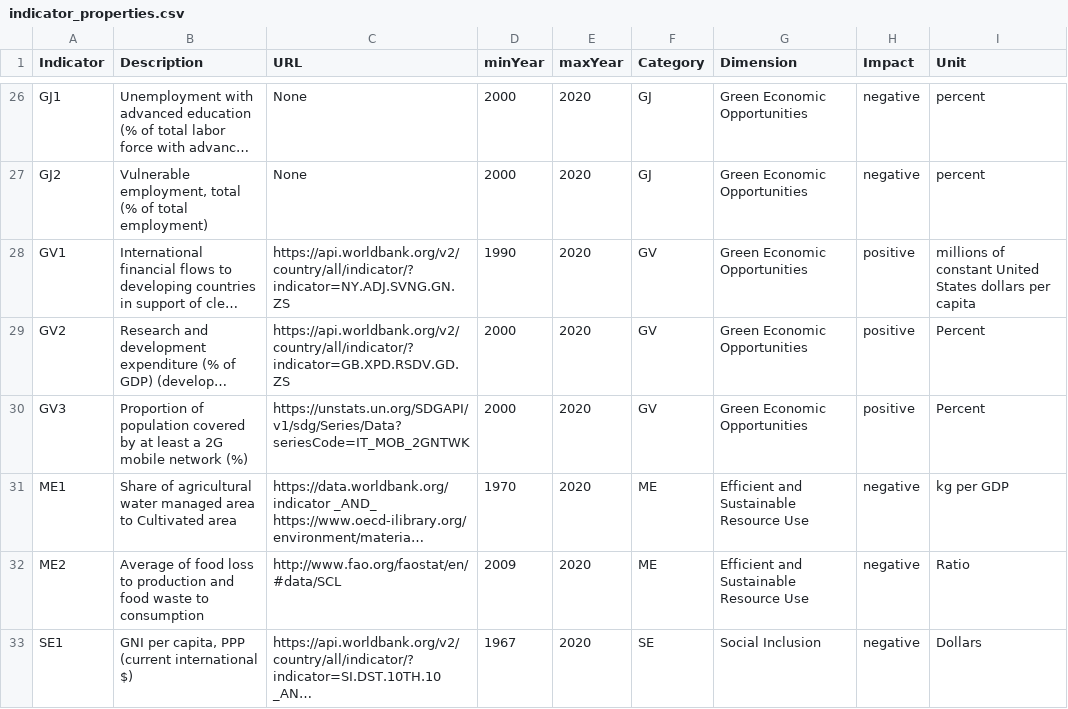
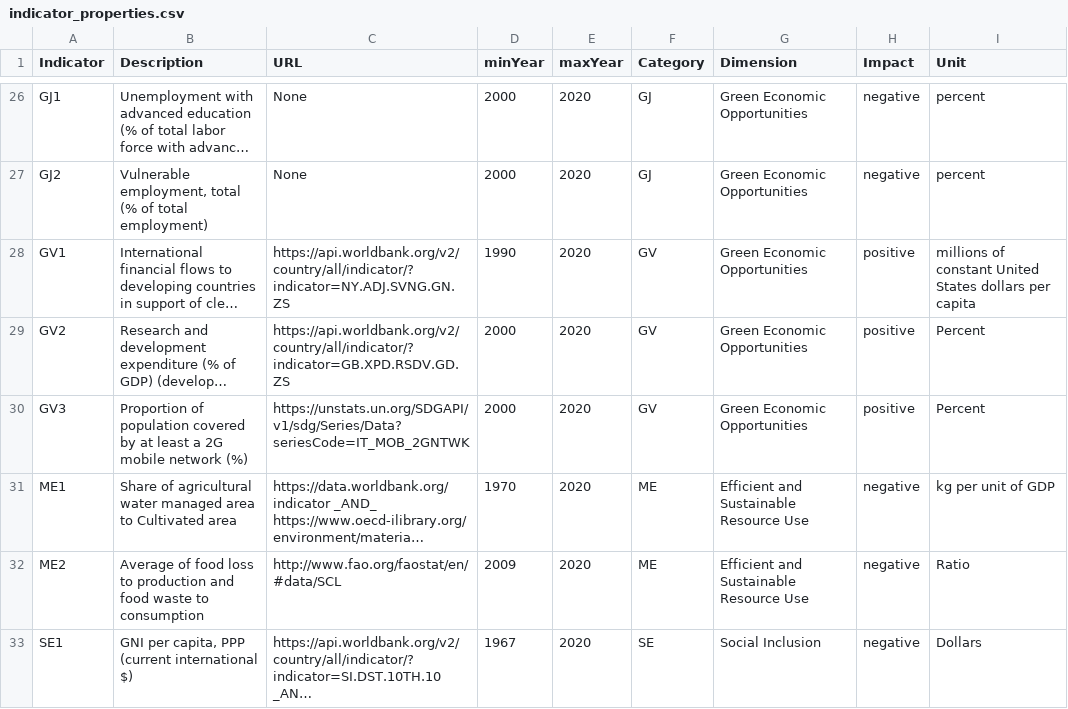
Before and after one commit to simonzabrocki/SimulationDashboard, a CSV file: data/indicators/indicator_properties.csv, drawn as a sheet; only a part is shown, gaps mark what is left out; long unchanged cells end in …; the diff names each change by its address in the sheet, - before the commit and + after, or states it on an @@ line.

Commit message:
correct ME1 unit

```diff
--- a/data/indicators/indicator_properties.csv
+++ b/data/indicators/indicator_properties.csv
-I31 (Unit): kg per GDP
+I31 (Unit): kg per unit of GDP
```
